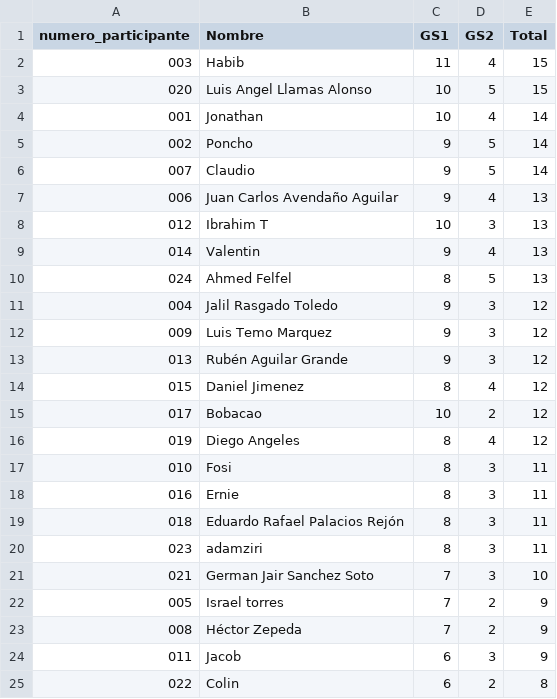
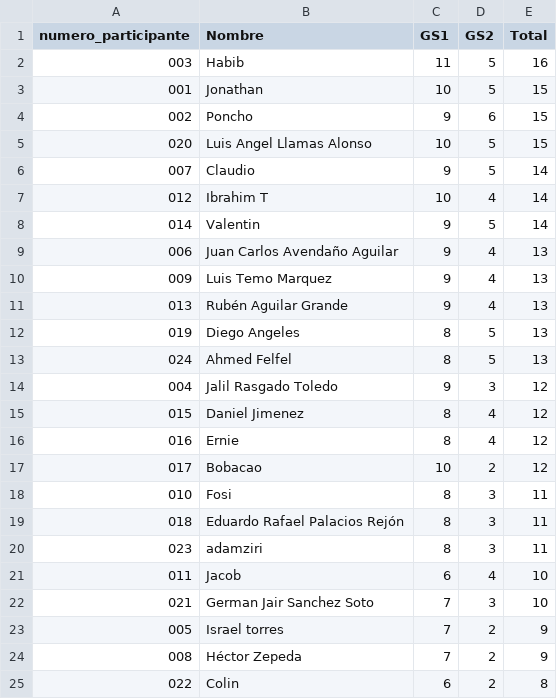
Before and after one commit to alffajardo/Qatar2022, a CSV file: Overall_scores.csv, drawn as a sheet.

```diff
--- a/Overall_scores.csv
+++ b/Overall_scores.csv
@@ -1,21 +1,22 @@
 numero_participante,Nombre,GS1,GS2,Total
-003,Habib,11,4,15
+003,Habib,11,5,16
+001,Jonathan,10,5,15
+002,Poncho,9,6,15
 020,Luis Angel Llamas Alonso,10,5,15
-001,Jonathan,10,4,14
-002,Poncho,9,5,14
 007,Claudio,9,5,14
+012,Ibrahim T,10,4,14
+014,Valentin,9,5,14
 006,Juan Carlos Avendaño Aguilar,9,4,13
-012,Ibrahim T,10,3,13
-014,Valentin,9,4,13
+009,Luis Temo Marquez,9,4,13
+013,Rubén Aguilar Grande,9,4,13
+019,Diego Angeles,8,5,13
 024,Ahmed Felfel,8,5,13
 004,Jalil Rasgado Toledo,9,3,12
-009,Luis Temo Marquez,9,3,12
-013,Rubén Aguilar Grande,9,3,12
 015,Daniel Jimenez,8,4,12
+016,Ernie,8,4,12
 017,Bobacao,10,2,12
-019,Diego Angeles,8,4,12
 010,Fosi,8,3,11
-016,Ernie,8,3,11
 018,Eduardo Rafael Palacios Rejón,8,3,11
 023,adamziri,8,3,11
+011,Jacob,6,4,10
 021,German Jair Sanchez Soto,7,3,10
@@ -23,3 +24,2 @@ numero_participante,Nombre,GS1,GS2,Total
 008,Héctor Zepeda,7,2,9
-011,Jacob,6,3,9
 022,Colin,6,2,8
```
Also changed, not shown: GS2_complete_scores.csv, GS2_picks.csv, 3 other files.
